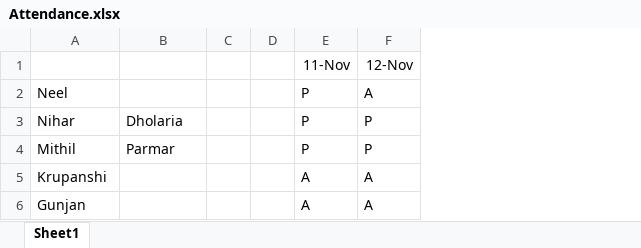
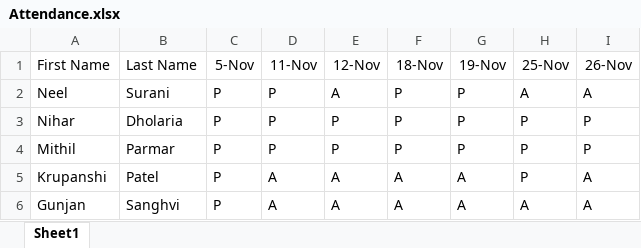
Before and after one commit to alakhpandya/all_batches, an Excel workbook: 24_DS_US_Canada_1/Attendance.xlsx, sheet Sheet1, drawn as a sheet; values as stored, in another font and other column widths than the file's, no borders; removed rows and columns are numbered as before the commit, all else as after; the diff names each change by its address in the sheet, - before the commit and + after, or states it on an @@ line.

```diff
--- a/24_DS_US_Canada_1/Attendance.xlsx (sheet Sheet1)
+++ b/24_DS_US_Canada_1/Attendance.xlsx (sheet Sheet1)
-column C, empty
-column D, empty
+column C (5-Nov), rows 2-6: all P
+column F (18-Nov), rows 2-6: P | P | P | A | A
+column G (19-Nov), rows 2-6: P | P | P | A | A
+column H (25-Nov), rows 2-6: A | P | P | P | A
+column I (26-Nov), rows 2-6: A | P | P | A | A
-A1: (empty)
+A1: First Name
-B1: (empty)
+B1: Last Name
-B2 (Last Name): (empty)
+B2 (Last Name): Surani
-B5 (Last Name): (empty)
+B5 (Last Name): Patel
-B6 (Last Name): (empty)
+B6 (Last Name): Sanghvi
```
Also changed, not shown: 2024AIDataScienceGNRGeneral/Attendance.xlsx, 22club2_LJ_4PM/DS/Attendance.xlsx, 18 other files.
